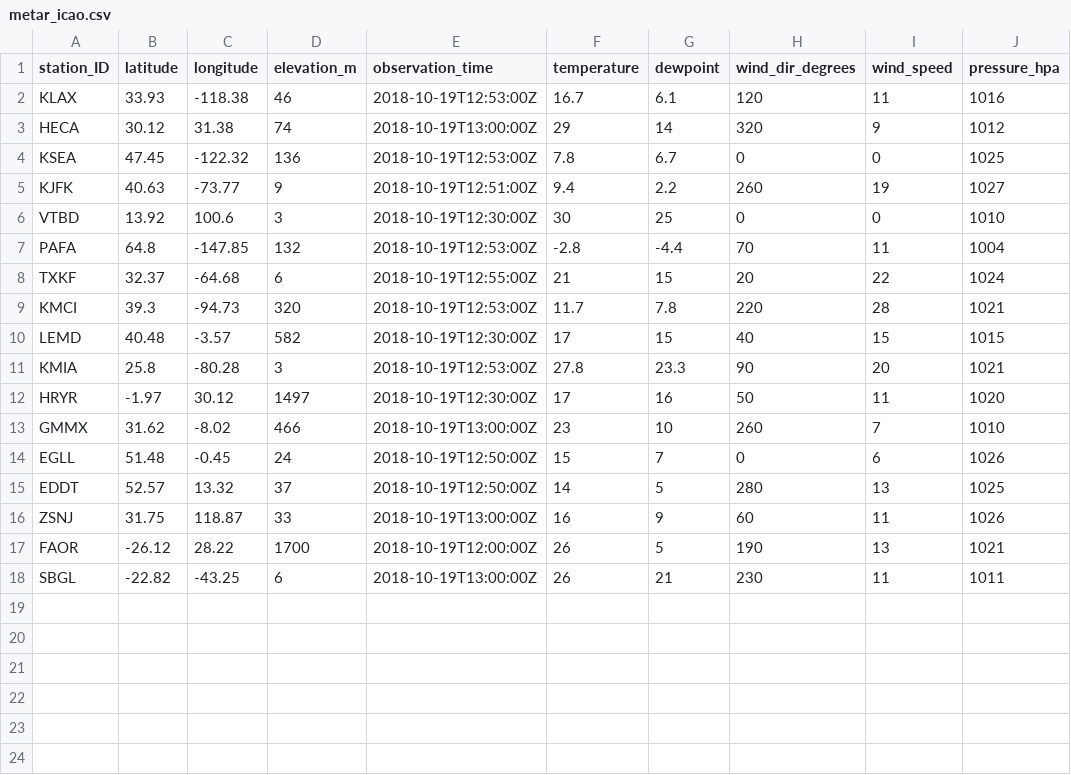
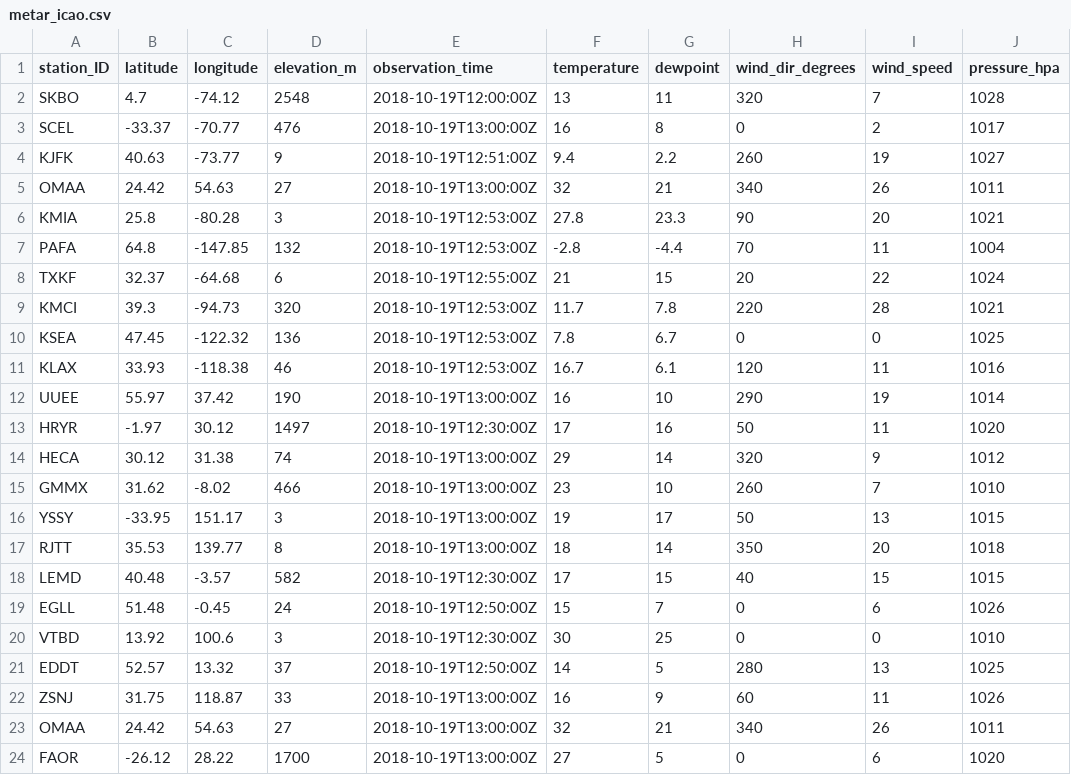
Before and after one commit to MDegener-HNE/GeoS4S, a CSV file: metar_icao.csv, drawn as a sheet.

Commit message:
Add metar_icao.csv

```diff
--- a/metar_icao.csv
+++ b/metar_icao.csv
@@ -1,7 +1,7 @@
 station_ID;latitude;longitude;elevation_m;observation_time;temperature;dewpoint;wind_dir_degrees;wind_speed;pressure_hpa
-KLAX;33.93;-118.38;46;2018-10-19T12:53:00Z;16.7;6.1;120;11;1016
-HECA;30.12;31.38;74;2018-10-19T13:00:00Z;29;14;320;9;1012
-KSEA;47.45;-122.32;136;2018-10-19T12:53:00Z;7.8;6.7;0;0;1025
+SKBO;4.7;-74.12;2548;2018-10-19T12:00:00Z;13;11;320;7;1028
+SCEL;-33.37;-70.77;476;2018-10-19T13:00:00Z;16;8;0;2;1017
 KJFK;40.63;-73.77;9;2018-10-19T12:51:00Z;9.4;2.2;260;19;1027
-VTBD;13.92;100.6;3;2018-10-19T12:30:00Z;30;25;0;0;1010
+OMAA;24.42;54.63;27;2018-10-19T13:00:00Z;32;21;340;26;1011
+KMIA;25.8;-80.28;3;2018-10-19T12:53:00Z;27.8;23.3;90;20;1021
 PAFA;64.8;-147.85;132;2018-10-19T12:53:00Z;-2.8;-4.4;70;11;1004
@@ -9,10 +9,16 @@ TXKF;32.37;-64.68;6;2018-10-19T12:55:00Z;21;15;20;22;1024
 KMCI;39.3;-94.73;320;2018-10-19T12:53:00Z;11.7;7.8;220;28;1021
+KSEA;47.45;-122.32;136;2018-10-19T12:53:00Z;7.8;6.7;0;0;1025
+KLAX;33.93;-118.38;46;2018-10-19T12:53:00Z;16.7;6.1;120;11;1016
+UUEE;55.97;37.42;190;2018-10-19T13:00:00Z;16;10;290;19;1014
+HRYR;-1.97;30.12;1497;2018-10-19T12:30:00Z;17;16;50;11;1020
+HECA;30.12;31.38;74;2018-10-19T13:00:00Z;29;14;320;9;1012
+GMMX;31.62;-8.02;466;2018-10-19T13:00:00Z;23;10;260;7;1010
+YSSY;-33.95;151.17;3;2018-10-19T13:00:00Z;19;17;50;13;1015
+RJTT;35.53;139.77;8;2018-10-19T13:00:00Z;18;14;350;20;1018
 LEMD;40.48;-3.57;582;2018-10-19T12:30:00Z;17;15;40;15;1015
-KMIA;25.8;-80.28;3;2018-10-19T12:53:00Z;27.8;23.3;90;20;1021
-HRYR;-1.97;30.12;1497;2018-10-19T12:30:00Z;17;16;50;11;1020
-GMMX;31.62;-8.02;466;2018-10-19T13:00:00Z;23;10;260;7;1010
 EGLL;51.48;-0.45;24;2018-10-19T12:50:00Z;15;7;0;6;1026
+VTBD;13.92;100.6;3;2018-10-19T12:30:00Z;30;25;0;0;1010
 EDDT;52.57;13.32;37;2018-10-19T12:50:00Z;14;5;280;13;1025
 ZSNJ;31.75;118.87;33;2018-10-19T13:00:00Z;16;9;60;11;1026
-FAOR;-26.12;28.22;1700;2018-10-19T12:00:00Z;26;5;190;13;1021
-SBGL;-22.82;-43.25;6;2018-10-19T13:00:00Z;26;21;230;11;1011
+OMAA;24.42;54.63;27;2018-10-19T13:00:00Z;32;21;340;26;1011
+FAOR;-26.12;28.22;1700;2018-10-19T13:00:00Z;27;5;0;6;1020
```
